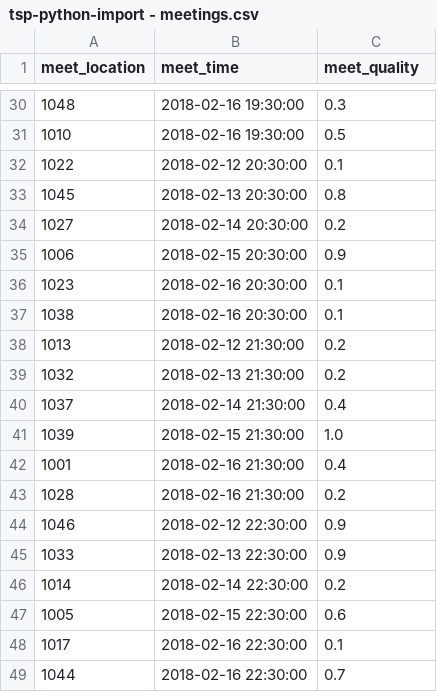
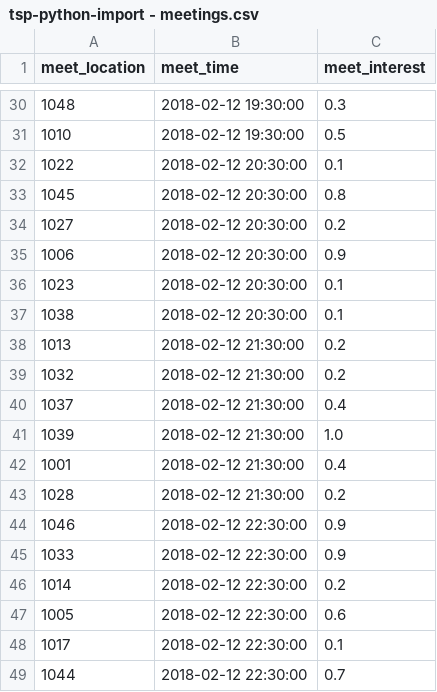
Before and after one commit to Fluzzroz/alimentation-maison-python-scripts, a CSV file: tsp-python-import - meetings.csv, drawn as a sheet; only a part is shown, gaps mark what is left out; the diff covers the shown part only.

```diff
--- a/tsp-python-import - meetings.csv
+++ b/tsp-python-import - meetings.csv
@@ -1 +1 @@
-meet_location,meet_time,meet_quality
+meet_location,meet_time,meet_interest
@@ -30,20 +30,20 @@ meet_location,meet_time,meet_quality
-1048,2018-02-16 19:30:00,0.3
-1010,2018-02-16 19:30:00,0.5
+1048,2018-02-12 19:30:00,0.3
+1010,2018-02-12 19:30:00,0.5
 1022,2018-02-12 20:30:00,0.1
-1045,2018-02-13 20:30:00,0.8
-1027,2018-02-14 20:30:00,0.2
-1006,2018-02-15 20:30:00,0.9
-1023,2018-02-16 20:30:00,0.1
-1038,2018-02-16 20:30:00,0.1
+1045,2018-02-12 20:30:00,0.8
+1027,2018-02-12 20:30:00,0.2
+1006,2018-02-12 20:30:00,0.9
+1023,2018-02-12 20:30:00,0.1
+1038,2018-02-12 20:30:00,0.1
 1013,2018-02-12 21:30:00,0.2
-1032,2018-02-13 21:30:00,0.2
-1037,2018-02-14 21:30:00,0.4
-1039,2018-02-15 21:30:00,1.0
-1001,2018-02-16 21:30:00,0.4
-1028,2018-02-16 21:30:00,0.2
+1032,2018-02-12 21:30:00,0.2
+1037,2018-02-12 21:30:00,0.4
+1039,2018-02-12 21:30:00,1.0
+1001,2018-02-12 21:30:00,0.4
+1028,2018-02-12 21:30:00,0.2
 1046,2018-02-12 22:30:00,0.9
-1033,2018-02-13 22:30:00,0.9
-1014,2018-02-14 22:30:00,0.2
-1005,2018-02-15 22:30:00,0.6
-1017,2018-02-16 22:30:00,0.1
-1044,2018-02-16 22:30:00,0.7
+1033,2018-02-12 22:30:00,0.9
+1014,2018-02-12 22:30:00,0.2
+1005,2018-02-12 22:30:00,0.6
+1017,2018-02-12 22:30:00,0.1
+1044,2018-02-12 22:30:00,0.7
```
Also changed, not shown: 23 edited cells elsewhere in this file, 2 other files.
